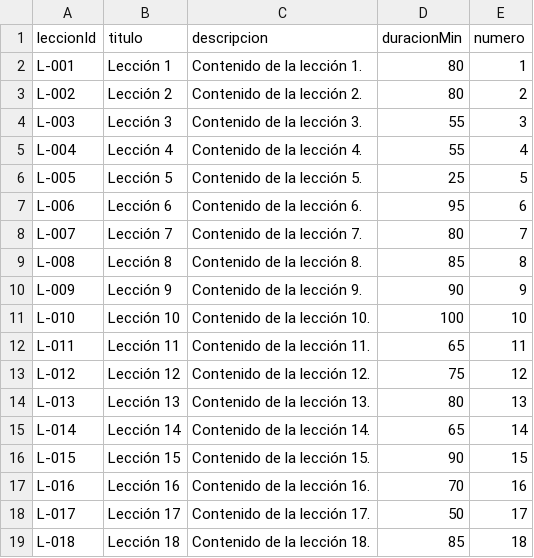
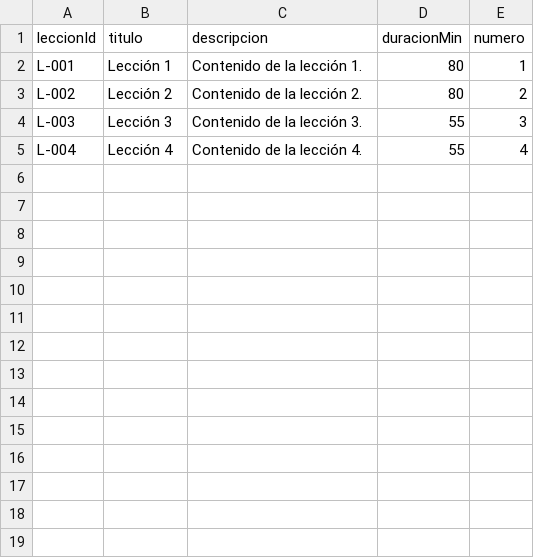
Before and after one commit to MBeta032/CURSONET, a CSV file: lecciones.csv, drawn as a sheet.

```diff
--- a/lecciones.csv
+++ b/lecciones.csv
@@ -5,15 +5 @@ L-003,Lección 3,Contenido de la lección 3.,55,3
 L-004,Lección 4,Contenido de la lección 4.,55,4
-L-005,Lección 5,Contenido de la lección 5.,25,5
-L-006,Lección 6,Contenido de la lección 6.,95,6
-L-007,Lección 7,Contenido de la lección 7.,80,7
-L-008,Lección 8,Contenido de la lección 8.,85,8
-L-009,Lección 9,Contenido de la lección 9.,90,9
-L-010,Lección 10,Contenido de la lección 10.,100,10
-L-011,Lección 11,Contenido de la lección 11.,65,11
-L-012,Lección 12,Contenido de la lección 12.,75,12
-L-013,Lección 13,Contenido de la lección 13.,80,13
-L-014,Lección 14,Contenido de la lección 14.,65,14
-L-015,Lección 15,Contenido de la lección 15.,90,15
-L-016,Lección 16,Contenido de la lección 16.,70,16
-L-017,Lección 17,Contenido de la lección 17.,50,17
-L-018,Lección 18,Contenido de la lección 18.,85,18
```
